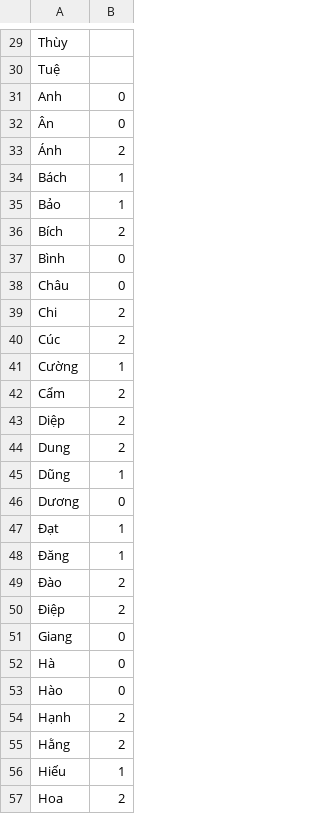
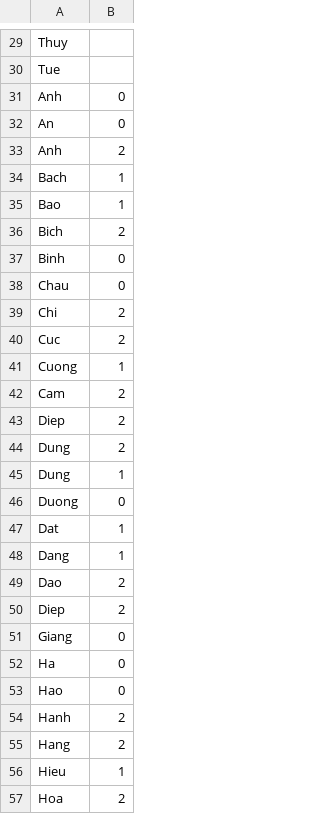
Before and after one commit to luonghoangnhatlam2022-glitch/Data_Structures_and_Algorithms_Group_10, a CSV file: DoAn_DSA_Nhom_CourseRegistration/02_Data/ten.csv, drawn as a sheet; only a part is shown, gaps mark what is left out; the diff covers the shown part only; the diff names each change by its address in the sheet, - before the commit and + after, or states it on an @@ line.

Commit message:
Update ten.csv

```diff
--- a/DoAn_DSA_Nhom_CourseRegistration/02_Data/ten.csv
+++ b/DoAn_DSA_Nhom_CourseRegistration/02_Data/ten.csv
-A29: Thùy
+A29: Thuy
-A30: Tuệ
+A30: Tue
-A32: Ân
+A32: An
-A33: Ánh
+A33: Anh
-A34: Bách
+A34: Bach
-A35: Bảo
+A35: Bao
-A36: Bích
+A36: Bich
-A37: Bình
+A37: Binh
-A38: Châu
+A38: Chau
-A40: Cúc
+A40: Cuc
-A41: Cường
+A41: Cuong
-A42: Cẩm
+A42: Cam
-A43: Diệp
+A43: Diep
-A45: Dũng
+A45: Dung
-A46: Dương
+A46: Duong
-A47: Đạt
+A47: Dat
-A48: Đăng
+A48: Dang
-A49: Đào
+A49: Dao
-A50: Điệp
+A50: Diep
-A52: Hà
+A52: Ha
-A53: Hào
+A53: Hao
-A54: Hạnh
+A54: Hanh
-A55: Hằng
+A55: Hang
-A56: Hiếu
+A56: Hieu
```
Also changed, not shown: 71 edited cells elsewhere in this file.
